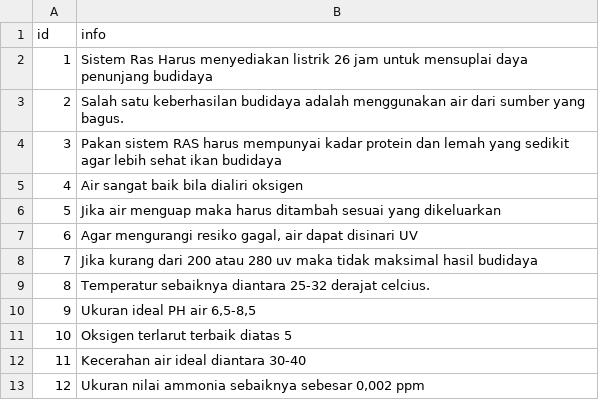
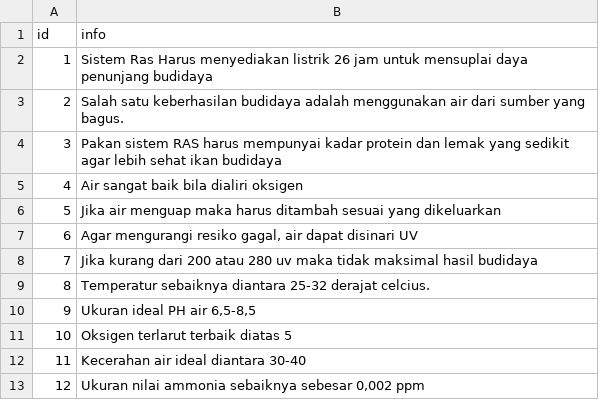
Before and after one commit to AceLysnd/SPRAS, a CSV file: tb_penyakitV2.csv, drawn as a sheet.

Commit message:
Update tb_penyakitV2.csv

```diff
--- a/tb_penyakitV2.csv
+++ b/tb_penyakitV2.csv
@@ -3,3 +3,3 @@
 2;Salah satu keberhasilan budidaya adalah menggunakan air dari sumber yang bagus.;
-3;Pakan sistem RAS harus mempunyai kadar protein dan lemah yang sedikit agar lebih sehat ikan budidaya;
+3;Pakan sistem RAS harus mempunyai kadar protein dan lemak yang sedikit agar lebih sehat ikan budidaya;
 4;Air sangat baik bila dialiri oksigen;
```
